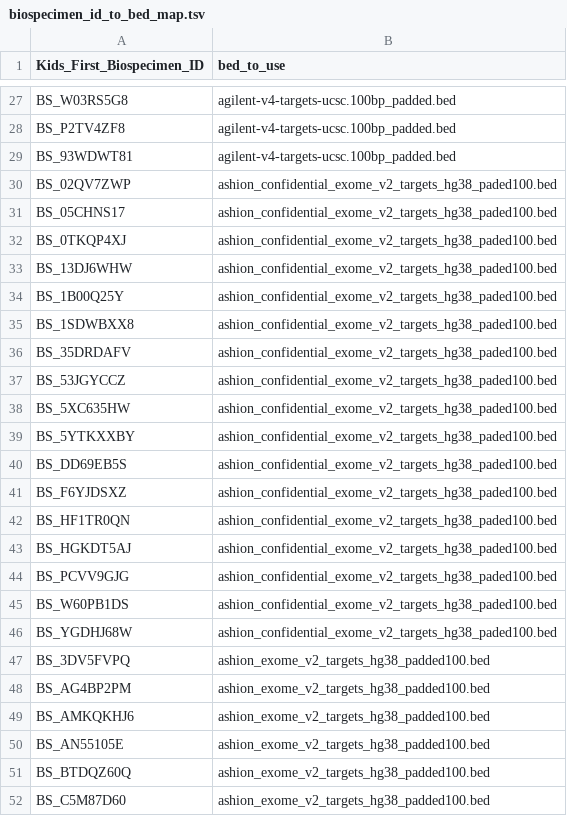
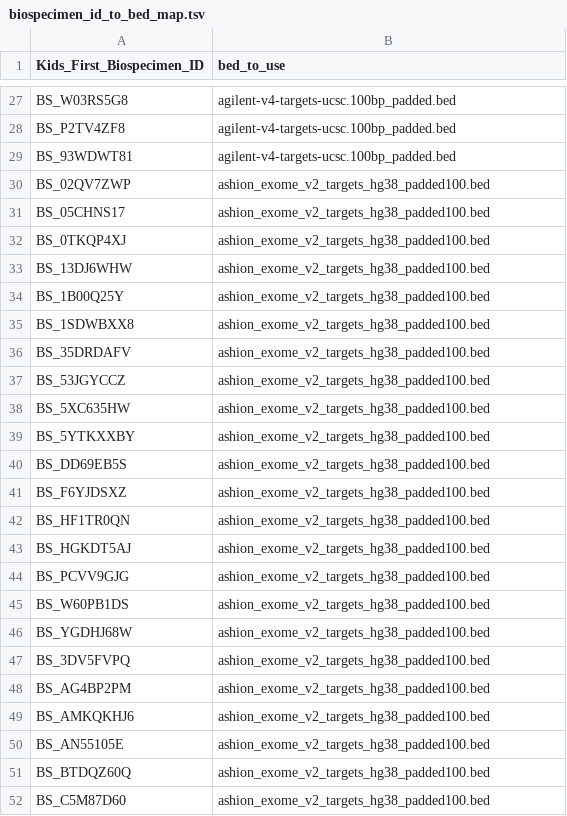
Before and after one commit to rokitalab/OpenPedCan-analysis, a TSV file: analyses/tmb-calculation/input/biospecimen_id_to_bed_map.tsv, drawn as a sheet; only a part is shown, gaps mark what is left out.

Commit message:
Update input file after replacing ashion exome filename

```diff
--- a/analyses/tmb-calculation/input/biospecimen_id_to_bed_map.tsv
+++ b/analyses/tmb-calculation/input/biospecimen_id_to_bed_map.tsv
@@ -29,19 +29,19 @@ BS_P2TV4ZF8	agilent-v4-targets-ucsc.100bp_padded.bed
 BS_93WDWT81	agilent-v4-targets-ucsc.100bp_padded.bed
-BS_02QV7ZWP	ashion_confidential_exome_v2_targets_hg38_paded100.bed
-BS_05CHNS17	ashion_confidential_exome_v2_targets_hg38_paded100.bed
-BS_0TKQP4XJ	ashion_confidential_exome_v2_targets_hg38_paded100.bed
-BS_13DJ6WHW	ashion_confidential_exome_v2_targets_hg38_paded100.bed
-BS_1B00Q25Y	ashion_confidential_exome_v2_targets_hg38_paded100.bed
-BS_1SDWBXX8	ashion_confidential_exome_v2_targets_hg38_paded100.bed
-BS_35DRDAFV	ashion_confidential_exome_v2_targets_hg38_paded100.bed
-BS_53JGYCCZ	ashion_confidential_exome_v2_targets_hg38_paded100.bed
-BS_5XC635HW	ashion_confidential_exome_v2_targets_hg38_paded100.bed
-BS_5YTKXXBY	ashion_confidential_exome_v2_targets_hg38_paded100.bed
-BS_DD69EB5S	ashion_confidential_exome_v2_targets_hg38_paded100.bed
-BS_F6YJDSXZ	ashion_confidential_exome_v2_targets_hg38_paded100.bed
-BS_HF1TR0QN	ashion_confidential_exome_v2_targets_hg38_paded100.bed
-BS_HGKDT5AJ	ashion_confidential_exome_v2_targets_hg38_paded100.bed
-BS_PCVV9GJG	ashion_confidential_exome_v2_targets_hg38_paded100.bed
-BS_W60PB1DS	ashion_confidential_exome_v2_targets_hg38_paded100.bed
-BS_YGDHJ68W	ashion_confidential_exome_v2_targets_hg38_paded100.bed
+BS_02QV7ZWP	ashion_exome_v2_targets_hg38_padded100.bed
+BS_05CHNS17	ashion_exome_v2_targets_hg38_padded100.bed
+BS_0TKQP4XJ	ashion_exome_v2_targets_hg38_padded100.bed
+BS_13DJ6WHW	ashion_exome_v2_targets_hg38_padded100.bed
+BS_1B00Q25Y	ashion_exome_v2_targets_hg38_padded100.bed
+BS_1SDWBXX8	ashion_exome_v2_targets_hg38_padded100.bed
+BS_35DRDAFV	ashion_exome_v2_targets_hg38_padded100.bed
+BS_53JGYCCZ	ashion_exome_v2_targets_hg38_padded100.bed
+BS_5XC635HW	ashion_exome_v2_targets_hg38_padded100.bed
+BS_5YTKXXBY	ashion_exome_v2_targets_hg38_padded100.bed
+BS_DD69EB5S	ashion_exome_v2_targets_hg38_padded100.bed
+BS_F6YJDSXZ	ashion_exome_v2_targets_hg38_padded100.bed
+BS_HF1TR0QN	ashion_exome_v2_targets_hg38_padded100.bed
+BS_HGKDT5AJ	ashion_exome_v2_targets_hg38_padded100.bed
+BS_PCVV9GJG	ashion_exome_v2_targets_hg38_padded100.bed
+BS_W60PB1DS	ashion_exome_v2_targets_hg38_padded100.bed
+BS_YGDHJ68W	ashion_exome_v2_targets_hg38_padded100.bed
 BS_3DV5FVPQ	ashion_exome_v2_targets_hg38_padded100.bed
```
